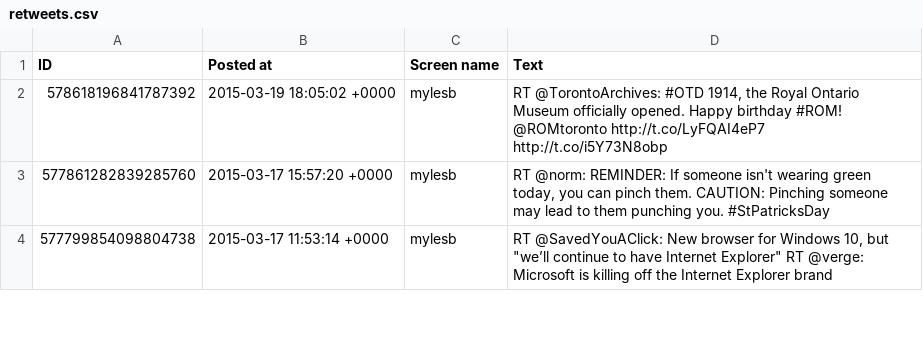
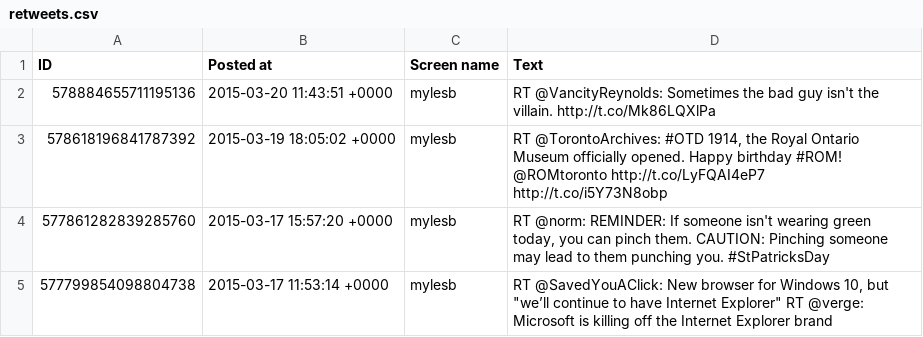
Before and after one commit to myles/backups-twitter, a CSV file: retweets.csv, drawn as a sheet; only a part is shown.

```diff
--- a/retweets.csv
+++ b/retweets.csv
@@ -1,2 +1,3 @@
 ID,Posted at,Screen name,Text
+578884655711195136,2015-03-20 11:43:51 +0000,mylesb,RT @VancityReynolds: Sometimes the bad guy isn't the villain. http://t.co/Mk86LQXlPa
 578618196841787392,2015-03-19 18:05:02 +0000,mylesb,"RT @TorontoArchives: #OTD 1914, the Royal Ontario Museum officially opened. Happy birthday #ROM! @ROMtoronto http://t.co/LyFQAI4eP7 http://t.co/i5Y73N8obp"
```
Also changed, not shown: followers.csv, followings.csv, 6 other files.
